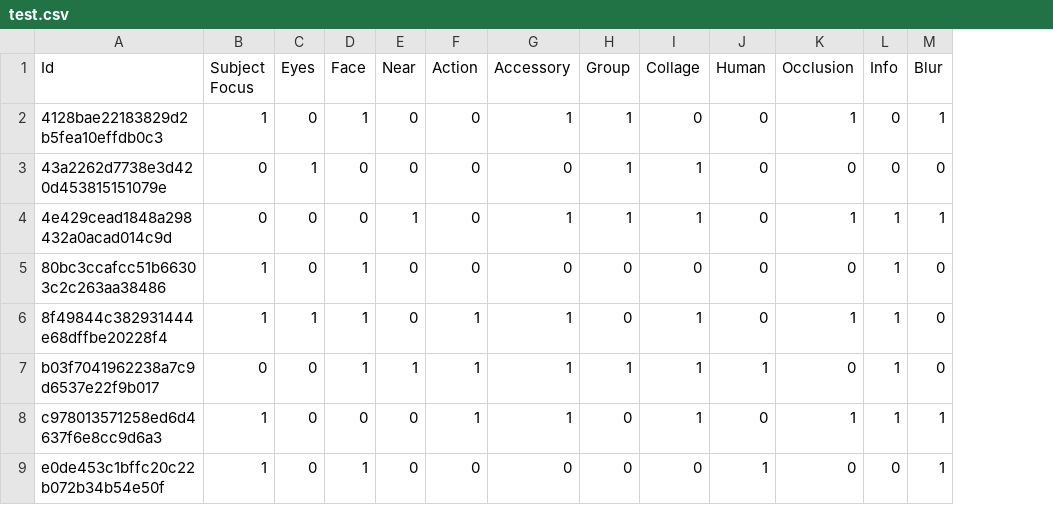
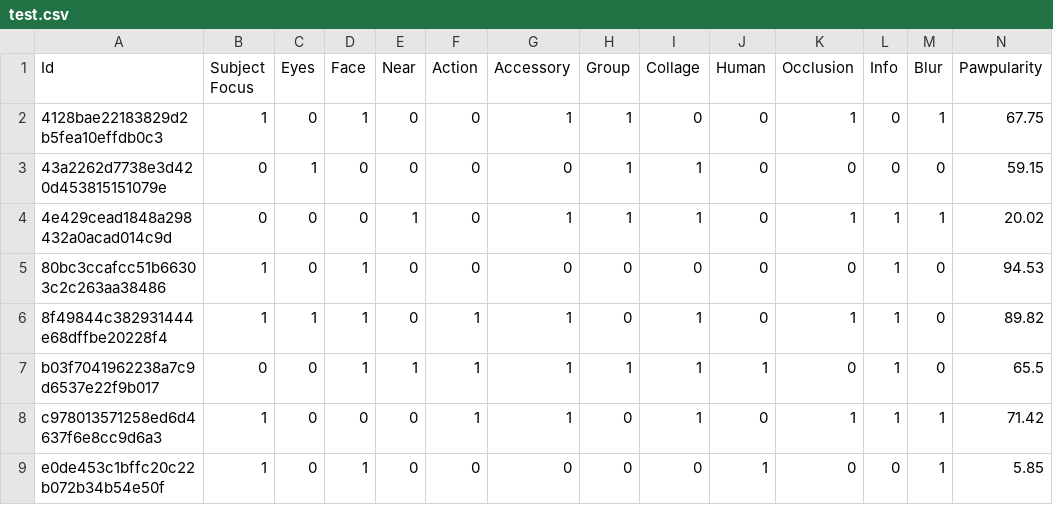
Before and after one commit to minesamaro/pawpularity-daco, a CSV file: test.csv, drawn as a sheet; the diff names each change by its address in the sheet, - before the commit and + after, or states it on an @@ line.

Commit message:
Got test data ready

```diff
--- a/test.csv
+++ b/test.csv
+column N (Pawpularity), rows 2-9: 67.75 | 59.15 | 20.02 | 94.53 | 89.82 | 65.5 | 71.42 | 5.85
```
Also changed, not shown: 4 other files.
